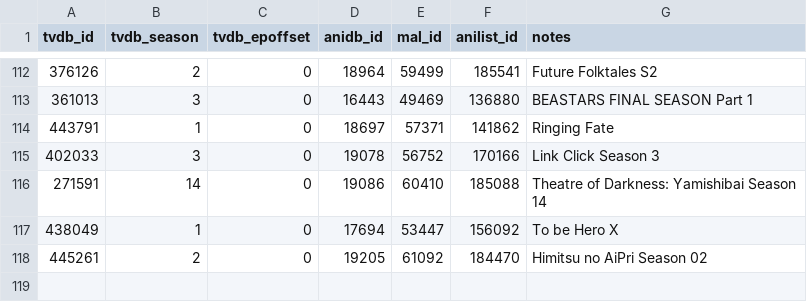
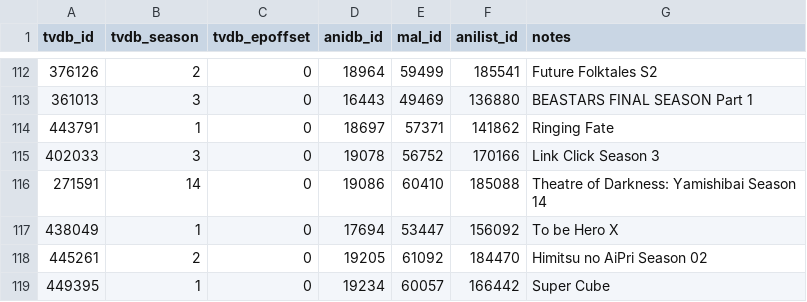
Before and after one commit to Arial-Z/Animes-ID, a TSV file: override/override-tvdb.tsv, drawn as a sheet; only a part is shown, gaps mark what is left out; the diff names each change by its address in the sheet, - before the commit and + after, or states it on an @@ line.

Commit message:
Add Super Cube to override tvdb

```diff
--- a/override/override-tvdb.tsv
+++ b/override/override-tvdb.tsv
+row 119: 449395 | 1 | 0 | 19234 | 60057 | 166442 | Super Cube
```
